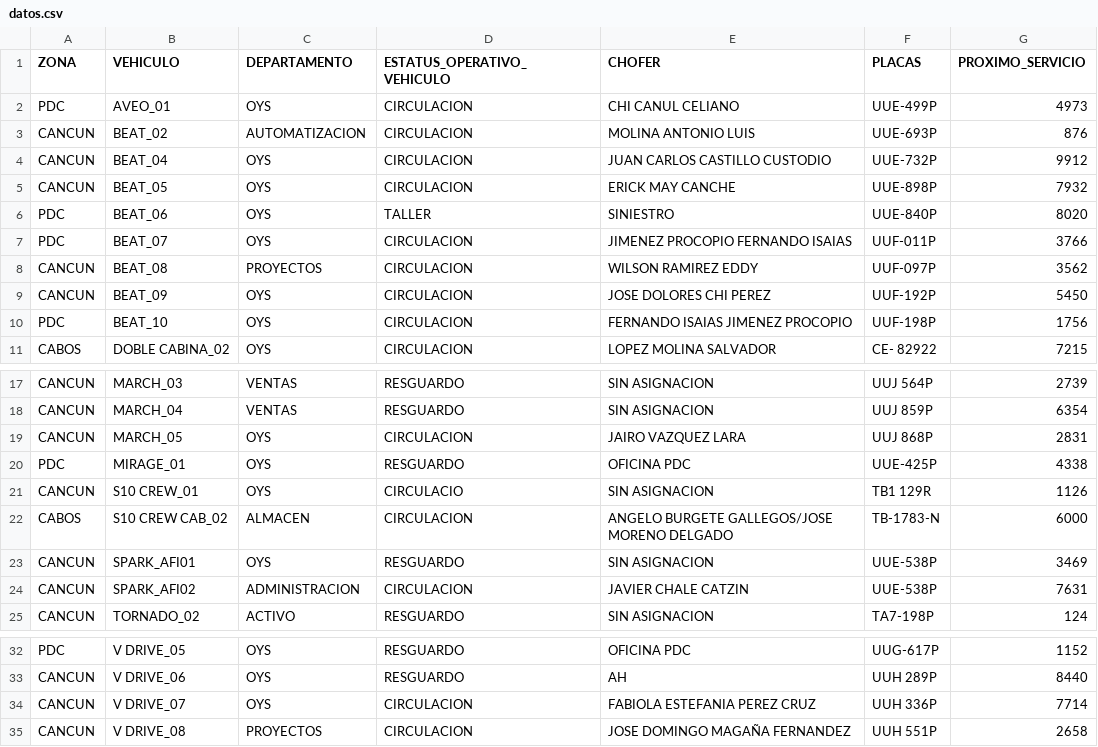
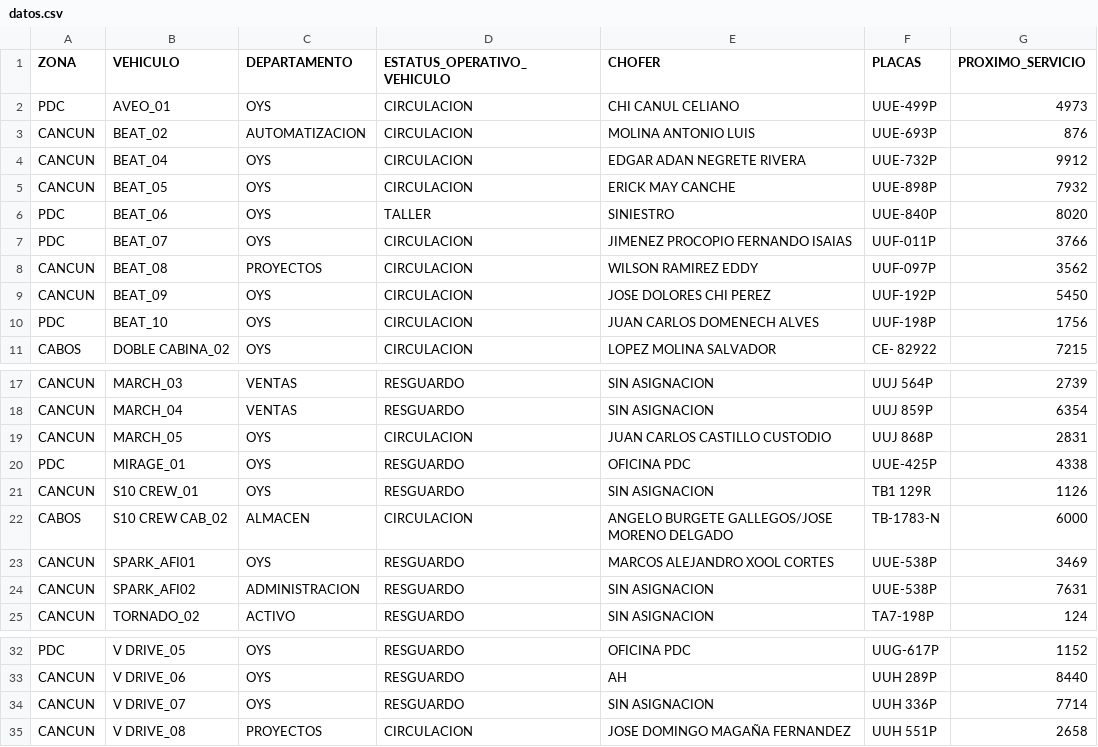
Before and after one commit to CALIDAD135/tablero-vehicular, a CSV file: datos.csv, drawn as a sheet; only a part is shown, gaps mark what is left out.

Commit message:
Update datos.csv

```diff
--- a/datos.csv
+++ b/datos.csv
@@ -3,3 +3,3 @@ PDC,AVEO_01,OYS,CIRCULACION,CHI CANUL CELIANO,UUE-499P,4973
 CANCUN,BEAT_02,AUTOMATIZACION,CIRCULACION,MOLINA ANTONIO LUIS,UUE-693P,876
-CANCUN,BEAT_04,OYS,CIRCULACION,JUAN CARLOS CASTILLO CUSTODIO,UUE-732P,9912
+CANCUN,BEAT_04,OYS,CIRCULACION,EDGAR ADAN NEGRETE RIVERA,UUE-732P,9912
 CANCUN,BEAT_05,OYS,CIRCULACION,ERICK MAY CANCHE,UUE-898P,7932
@@ -9,3 +9,3 @@ CANCUN,BEAT_08,PROYECTOS,CIRCULACION,WILSON RAMIREZ EDDY,UUF-097P,3562
 CANCUN,BEAT_09,OYS,CIRCULACION,JOSE DOLORES CHI PEREZ,UUF-192P,5450
-PDC,BEAT_10,OYS,CIRCULACION,FERNANDO ISAIAS JIMENEZ PROCOPIO,UUF-198P,1756
+PDC,BEAT_10,OYS,CIRCULACION,JUAN CARLOS DOMENECH ALVES,UUF-198P,1756
 CABOS,DOBLE CABINA_02,OYS,CIRCULACION,LOPEZ MOLINA SALVADOR,CE- 82922,7215
@@ -18,8 +18,8 @@ CANCUN,MARCH_03,VENTAS,RESGUARDO,SIN ASIGNACION,UUJ 564P,2739
 CANCUN,MARCH_04,VENTAS,RESGUARDO,SIN ASIGNACION,UUJ 859P,6354
-CANCUN,MARCH_05,OYS,CIRCULACION,JAIRO VAZQUEZ LARA,UUJ 868P,2831
+CANCUN,MARCH_05,OYS,CIRCULACION,JUAN CARLOS CASTILLO CUSTODIO,UUJ 868P,2831
 PDC,MIRAGE_01,OYS,RESGUARDO,OFICINA PDC,UUE-425P,4338
-CANCUN,S10 CREW_01,OYS,CIRCULACIO,SIN ASIGNACION,TB1 129R,1126
+CANCUN,S10 CREW_01,OYS,RESGUARDO,SIN ASIGNACION,TB1 129R,1126
 CABOS,S10 CREW CAB_02,ALMACEN,CIRCULACION,ANGELO BURGETE GALLEGOS/JOSE MORENO DELGADO,TB-1783-N,6000
-CANCUN,SPARK_AFI01,OYS,RESGUARDO,SIN ASIGNACION,UUE-538P,3469
-CANCUN,SPARK_AFI02,ADMINISTRACION,CIRCULACION,JAVIER CHALE CATZIN,UUE-538P,7631
+CANCUN,SPARK_AFI01,OYS,RESGUARDO,MARCOS ALEJANDRO XOOL CORTES,UUE-538P,3469
+CANCUN,SPARK_AFI02,ADMINISTRACION,RESGUARDO,SIN ASIGNACION,UUE-538P,7631
 CANCUN,TORNADO_02,ACTIVO,RESGUARDO,SIN ASIGNACION,TA7-198P,124
@@ -33,3 +33,3 @@ PDC,V DRIVE_05,OYS,RESGUARDO,OFICINA PDC,UUG-617P,1152
 CANCUN,V DRIVE_06,OYS,RESGUARDO,AH,UUH 289P,8440
-CANCUN,V DRIVE_07,OYS,CIRCULACION,FABIOLA ESTEFANIA PEREZ CRUZ,UUH 336P,7714
+CANCUN,V DRIVE_07,OYS,RESGUARDO,SIN ASIGNACION,UUH 336P,7714
 CANCUN,V DRIVE_08,PROYECTOS,CIRCULACION,JOSE DOMINGO MAGAÑA FERNANDEZ,UUH 551P,2658
```
